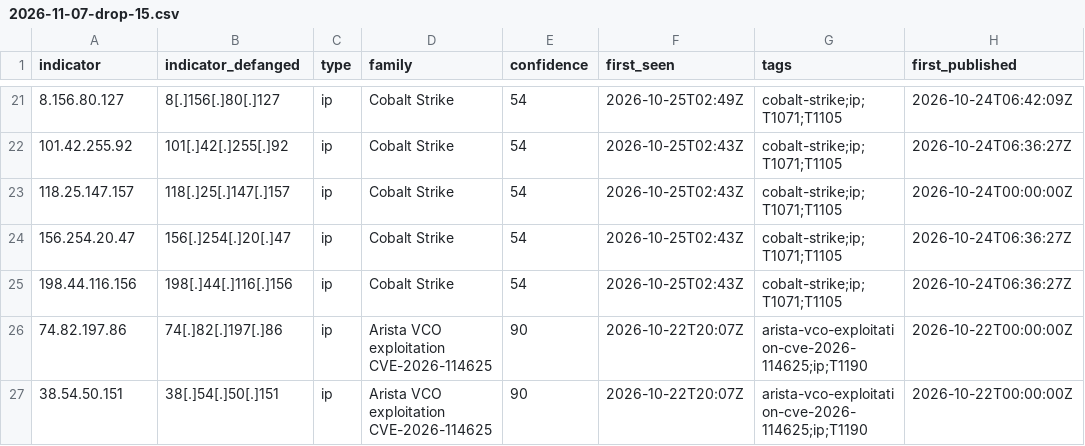
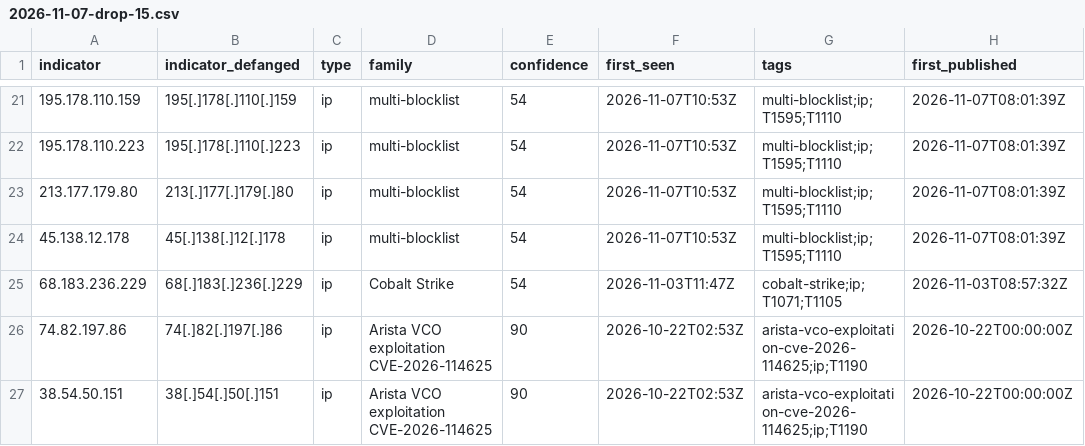
Before and after one commit to mhearsh/threat-intel-feed, a CSV file: drops/2026/11/2026-11-07-drop-15.csv, drawn as a sheet; only a part is shown, gaps mark what is left out; removed rows and columns are numbered as before the commit, all else as after; the diff covers the shown part only; the diff names each change by its address in the sheet, - before the commit and + after, or states it on an @@ line.

```diff
--- a/drops/2026/11/2026-11-07-drop-15.csv
+++ b/drops/2026/11/2026-11-07-drop-15.csv
-A21 (indicator): 8.156.80.127
+A21 (indicator): 195.178.110.159
-B21 (indicator_defanged): 8[.]156[.]80[.]127
+B21 (indicator_defanged): 195[.]178[.]110[.]159
-D21:D22 (family): Cobalt Strike
+D21:D22 (family): multi-blocklist
-F21 (first_seen): 2026-10-25T02:49Z
+F21 (first_seen): 2026-11-07T10:53Z
-G21:G22 (tags): cobalt-strike;ip;T1071;T1105
+G21:G22 (tags): multi-blocklist;ip;T1595;T1110
-H21 (first_published): 2026-10-24T06:42:09Z
+H21 (first_published): 2026-11-07T08:01:39Z
-A22 (indicator): 101.42.255.92
+A22 (indicator): 195.178.110.223
-B22 (indicator_defanged): 101[.]42[.]255[.]92
+B22 (indicator_defanged): 195[.]178[.]110[.]223
-F22 (first_seen): 2026-10-25T02:43Z
+F22 (first_seen): 2026-11-07T10:53Z
-H22 (first_published): 2026-10-24T06:36:27Z
+H22 (first_published): 2026-11-07T08:01:39Z
+row 23: 213.177.179.80 | 213[.]177[.]179[.]80 | ip | multi-blocklist | 54 | 2026-11-07T10:53Z | multi-blocklist;ip;T1595;T1110 | 2026-11-07T08:01:39Z
-A24 (indicator): 118.25.147.157
+A24 (indicator): 45.138.12.178
-B24 (indicator_defanged): 118[.]25[.]147[.]157
+B24 (indicator_defanged): 45[.]138[.]12[.]178
-D24 (family): Cobalt Strike
+D24 (family): multi-blocklist
-F24 (first_seen): 2026-10-25T02:43Z
+F24 (first_seen): 2026-11-07T10:53Z
-G24 (tags): cobalt-strike;ip;T1071;T1105
+G24 (tags): multi-blocklist;ip;T1595;T1110
-H24 (first_published): 2026-10-24T00:00:00Z
+H24 (first_published): 2026-11-07T08:01:39Z
-row 24: 156.254.20.47 | 156[.]254[.]20[.]47 | ip | Cobalt Strike | 54 | 2026-10-25T02:43Z | cobalt-strike;ip;T1071;T1105 | 2026-10-24T06:36:27Z
-A25 (indicator): 198.44.116.156
+A25 (indicator): 68.183.236.229
-B25 (indicator_defanged): 198[.]44[.]116[.]156
+B25 (indicator_defanged): 68[.]183[.]236[.]229
-F25 (first_seen): 2026-10-25T02:43Z
+F25 (first_seen): 2026-11-03T11:47Z
-H25 (first_published): 2026-10-24T06:36:27Z
+H25 (first_published): 2026-11-03T08:57:32Z
-F26:F27 (first_seen): 2026-10-22T20:07Z
+F26:F27 (first_seen): 2026-10-22T02:53Z
```
Also changed, not shown: 2 added rows, 2 removed rows and 91 edited cells elsewhere in this file, 3 other files.
